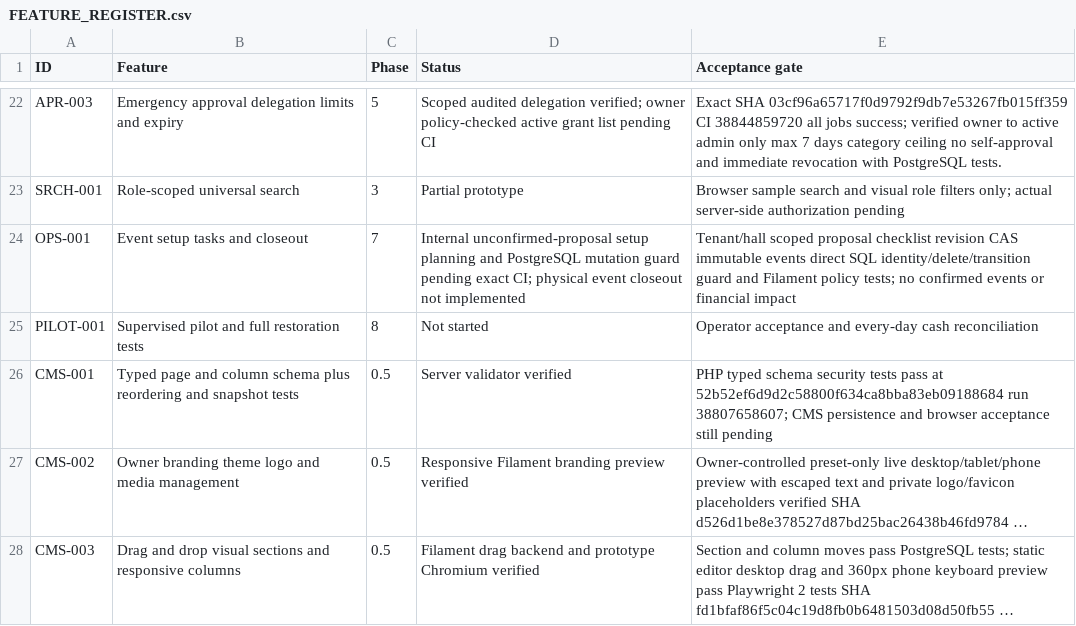
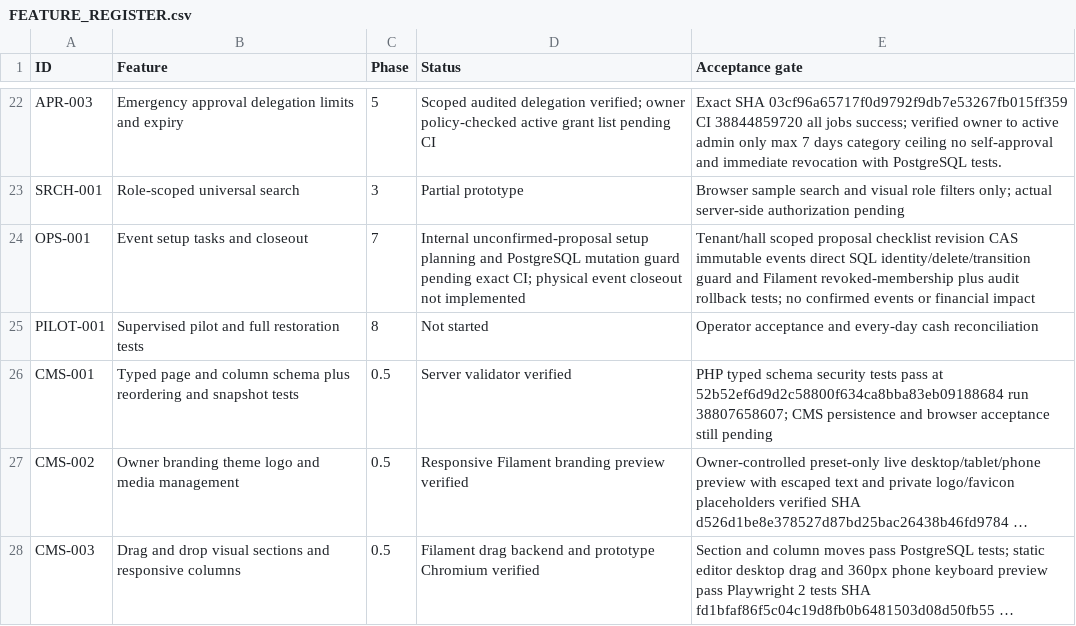
Before and after one commit to yasirskhan/Zargul-Silver-Marquee, a CSV file: docs/FEATURE_REGISTER.csv, drawn as a sheet; only a part is shown, gaps mark what is left out; long unchanged cells end in ….

Commit message:
OPS: verify revoked staff access and atomic review audit rollback

```diff
--- a/docs/FEATURE_REGISTER.csv
+++ b/docs/FEATURE_REGISTER.csv
@@ -23,3 +23,3 @@ APR-003,Emergency approval delegation limits and expiry,5,Scoped audited delegat
 SRCH-001,Role-scoped universal search,3,Partial prototype,Browser sample search and visual role filters only; actual server-side authorization pending
-OPS-001,Event setup tasks and closeout,7,Internal unconfirmed-proposal setup planning and PostgreSQL mutation guard pending exact CI; physical event closeout not implemented,Tenant/hall scoped proposal checklist revision CAS immutable events direct SQL identity/delete/transition guard and Filament policy tests; no confirmed events or financial impact
+OPS-001,Event setup tasks and closeout,7,Internal unconfirmed-proposal setup planning and PostgreSQL mutation guard pending exact CI; physical event closeout not implemented,Tenant/hall scoped proposal checklist revision CAS immutable events direct SQL identity/delete/transition guard and Filament revoked-membership plus audit rollback tests; no confirmed events or financial impact
 PILOT-001,Supervised pilot and full restoration tests,8,Not started,Operator acceptance and every-day cash reconciliation
```
Also changed, not shown: 2 other files.
